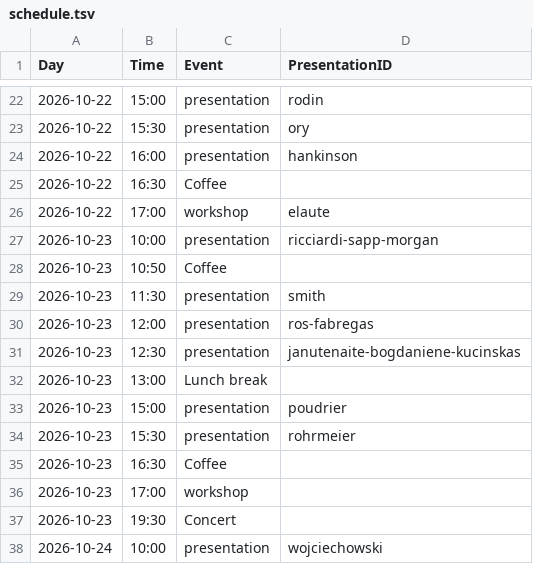
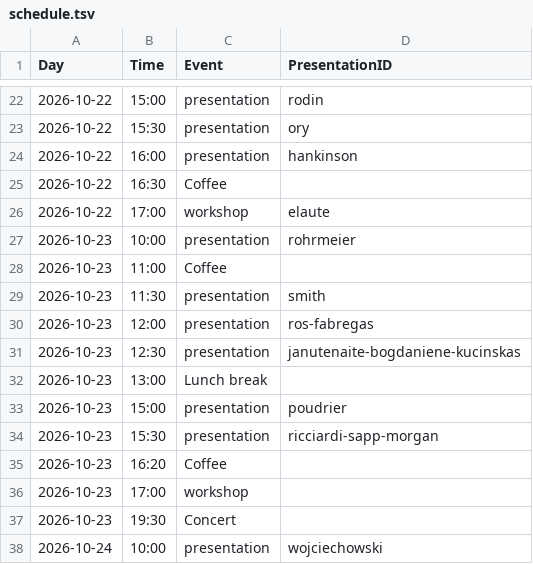
Before and after one commit to pl-wnifc/idmc-2026, a TSV file: _includes/schedule.tsv, drawn as a sheet; only a part is shown, gaps mark what is left out.

Commit message:
minor changes in schedule

```diff
--- a/_includes/schedule.tsv
+++ b/_includes/schedule.tsv
@@ -26,4 +26,4 @@ Day	Time	Event	PresentationID
 2026-10-22	17:00	workshop	elaute
-2026-10-23	10:00	presentation	ricciardi-sapp-morgan
-2026-10-23	10:50	Coffee	
+2026-10-23	10:00	presentation	rohrmeier
+2026-10-23	11:00	Coffee	
 2026-10-23	11:30	presentation	smith
@@ -33,4 +33,4 @@ Day	Time	Event	PresentationID
 2026-10-23	15:00	presentation	poudrier
-2026-10-23	15:30	presentation	rohrmeier
-2026-10-23	16:30	Coffee	
+2026-10-23	15:30	presentation	ricciardi-sapp-morgan
+2026-10-23	16:20	Coffee	
 2026-10-23	17:00	workshop	
```
